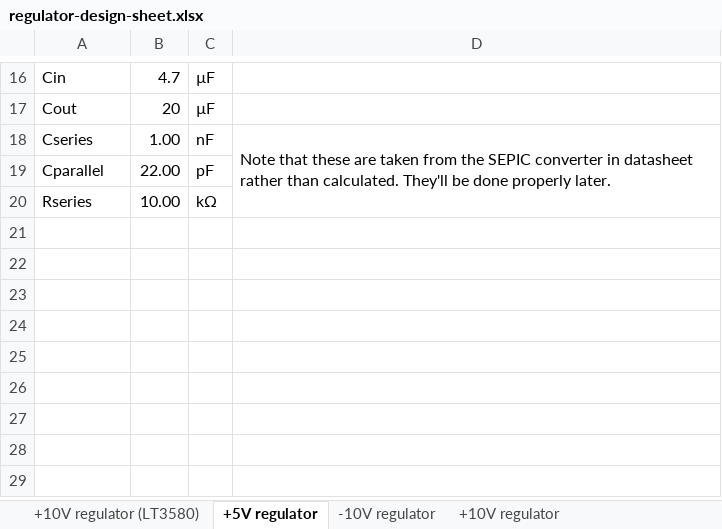
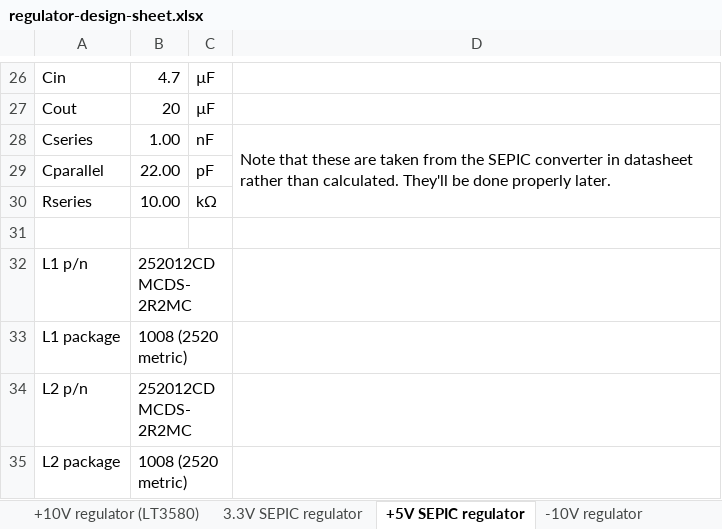
Before and after one commit to logos-electromechanical/MultiSpork, an Excel workbook: MultiSpork/documentation/regulator-design-sheet.xlsx, sheet +5V SEPIC regulator, drawn as a sheet; only a part is shown, gaps mark what is left out; values as stored, in another font and other column widths than the file's, no borders; the diff covers the shown part only; the diff names each change by its address in the sheet, - before the commit and + after, or states it on an @@ line.

Commit message:
Updated regulator design sheet to use smaller inductors

```diff
--- a/MultiSpork/documentation/regulator-design-sheet.xlsx (sheet +5V SEPIC regulator)
+++ b/MultiSpork/documentation/regulator-design-sheet.xlsx (sheet +5V SEPIC regulator)
-sheet tab: +5V regulator
+sheet tab: +5V SEPIC regulator
+sheet tab: 3.3V SEPIC regulator
+row 31: (empty)
+row 32: L1 p/n | 252012CDMCDS-2R2MC
+row 33: L1 package | 1008 (2520 metric)
+row 34: L2 p/n | 252012CDMCDS-2R2MC
+row 35: L2 package | 1008 (2520 metric)
```
Also changed, not shown: 11 added rows, 1 removed row and 7 edited cells elsewhere in this sheet, sheet -10V regulator, sheet +10V regulator (LT3580), formulas that keep their value.
